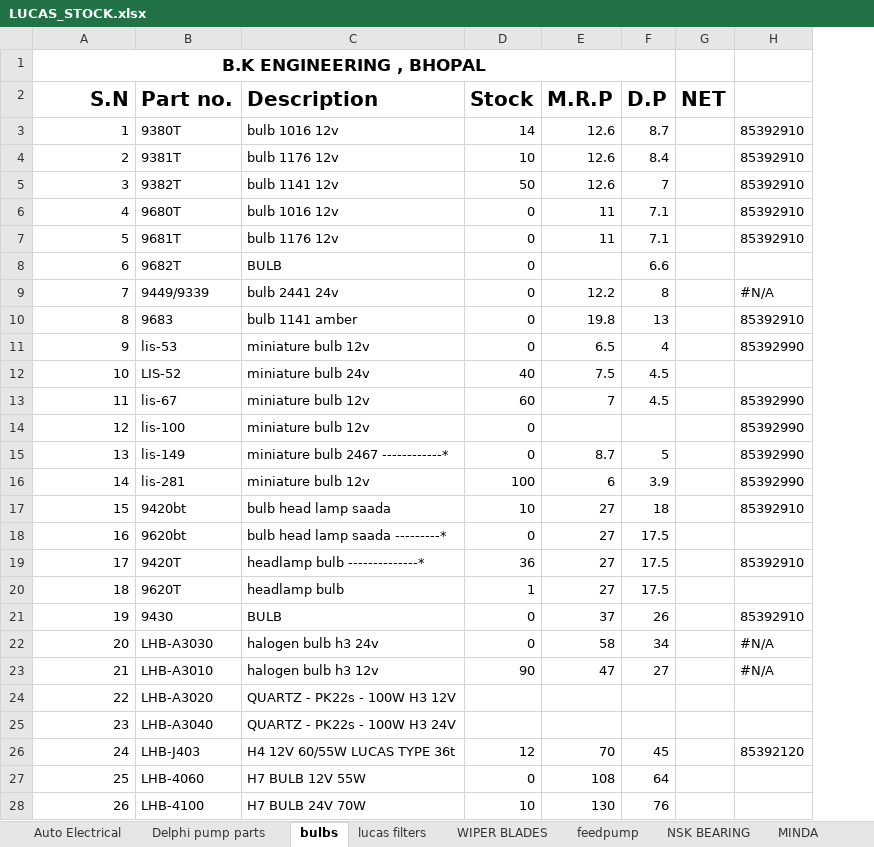
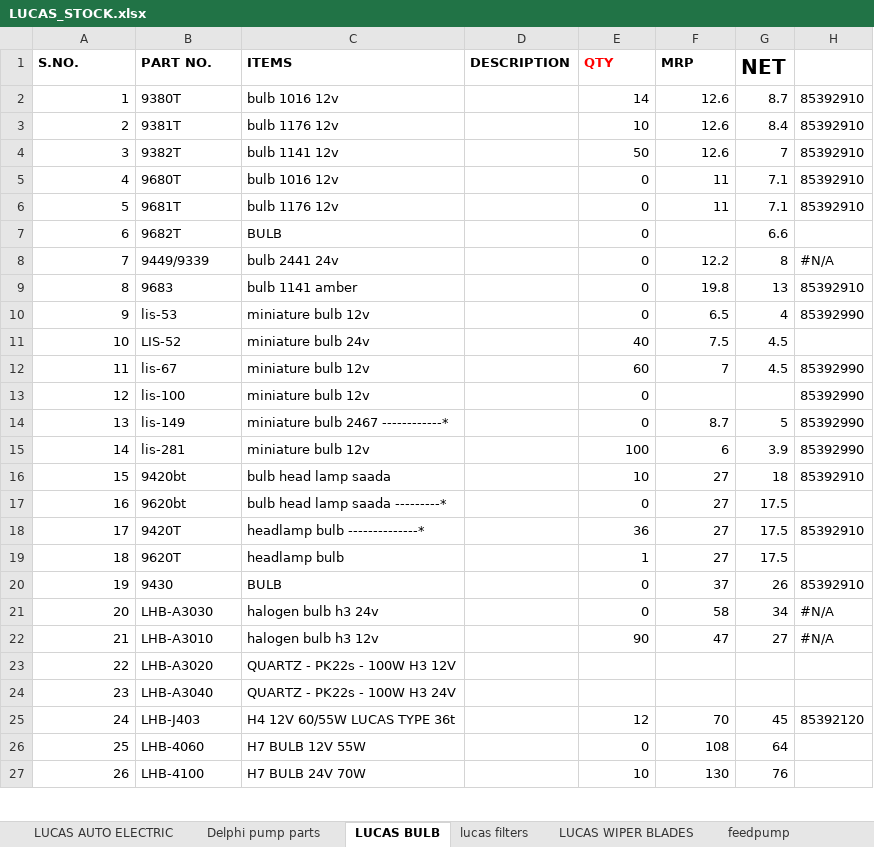
Before and after one commit to piyushh-ai/stock, an Excel workbook: public/LUCAS_STOCK.xlsx, sheet LUCAS BULB, drawn as a sheet; only a part is shown; values as stored, in another font and other column widths than the file's, no borders; removed rows and columns are numbered as before the commit, all else as after; the diff covers the shown part only; the diff names each change by its address in the sheet, - before the commit and + after, or states it on an @@ line.

Commit message:
stock

```diff
--- a/public/LUCAS_STOCK.xlsx (sheet LUCAS BULB)
+++ b/public/LUCAS_STOCK.xlsx (sheet LUCAS BULB)
-sheet tab: Auto Electrical
+sheet tab: LUCAS AUTO ELECTRIC
-sheet tab: bulbs
+sheet tab: LUCAS BULB
-sheet tab: WIPER BLADES
+sheet tab: LUCAS WIPER BLADES
+column D (DESCRIPTION), empty
-column F, rows 3-28: 8.7 | 8.4 | 7 | 7.1 | 7.1 | 6.6 | 8 | 13 | 4 | 4.5 | 4.5 |  | 5 | 3.9 | 18 | 17.5 | 17.5 | 17.5 | 26 | 34 | 27 |  |  | 45 | 64 | 76
@@ column A (S.NO.) renumbered from row 1 down @@
@@ A1 text size: smaller, alignment: center → left @@
-A1:F1 merged
-B1: (empty)
+B1: PART NO.
-C1: (empty)
+C1: ITEMS
-E1: (empty)
+E1: QTY
-F1: (empty)
+F1: MRP
-G1: (empty)
+G1: NET
-row 2: S.N | Part no. | Description | Stock | M.R.P | D.P | NET
-G2 (NET): (empty)
+G2 (NET): 8.7
-G3 (NET): (empty)
+G3 (NET): 8.4
-G4 (NET): (empty)
+G4 (NET): 7
-G5:G6 (NET): (empty)
+G5:G6 (NET): 7.1
-G7 (NET): (empty)
+G7 (NET): 6.6
-G8 (NET): (empty)
+G8 (NET): 8
-G9 (NET): (empty)
+G9 (NET): 13
-G10 (NET): (empty)
+G10 (NET): 4
-G11:G12 (NET): (empty)
+G11:G12 (NET): 4.5
-G14 (NET): (empty)
+G14 (NET): 5
-G15 (NET): (empty)
+G15 (NET): 3.9
-G16 (NET): (empty)
+G16 (NET): 18
-G17:G19 (NET): (empty)
+G17:G19 (NET): 17.5
-G20 (NET): (empty)
+G20 (NET): 26
-G21 (NET): (empty)
+G21 (NET): 34
-G22 (NET): (empty)
+G22 (NET): 27
-G25 (NET): (empty)
+G25 (NET): 45
-G26 (NET): (empty)
+G26 (NET): 64
-G27 (NET): (empty)
+G27 (NET): 76
```
Also changed, not shown: 2 removed rows, 18 edited cells, cell formats and merged cells elsewhere in this sheet, sheet RMP BEARING, sheet ASCOT, sheet C-BELT & ROOTS HORN, sheet AEPCO CARBON, sheet Delphi pump parts, sheet lucas filters, 1 more sheet, other sheet tabs, formulas that keep their value, hidden cells.
